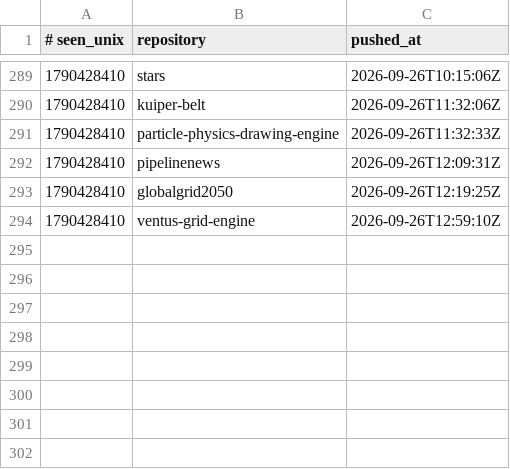
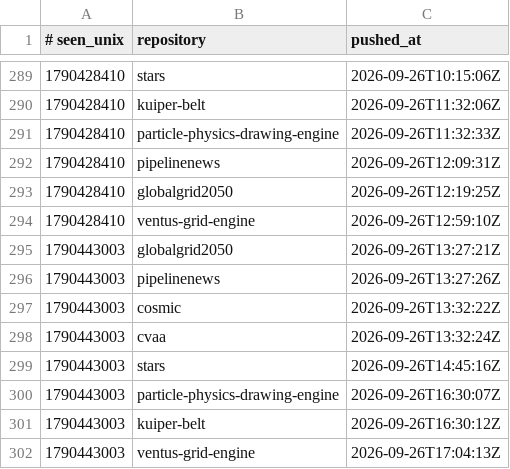
Before and after one commit to Ventusltd/time-stone, a TSV file: ledger.tsv, drawn as a sheet; only a part is shown, gaps mark what is left out.

```diff
--- a/ledger.tsv
+++ b/ledger.tsv
@@ -294 +294,9 @@
 1790428410	ventus-grid-engine	2026-09-26T12:59:10Z
+1790443003	globalgrid2050	2026-09-26T13:27:21Z
+1790443003	pipelinenews	2026-09-26T13:27:26Z
+1790443003	cosmic	2026-09-26T13:32:22Z
+1790443003	cvaa	2026-09-26T13:32:24Z
+1790443003	stars	2026-09-26T14:45:16Z
+1790443003	particle-physics-drawing-engine	2026-09-26T16:30:07Z
+1790443003	kuiper-belt	2026-09-26T16:30:12Z
+1790443003	ventus-grid-engine	2026-09-26T17:04:13Z
```
Also changed, not shown: 1 other file.
